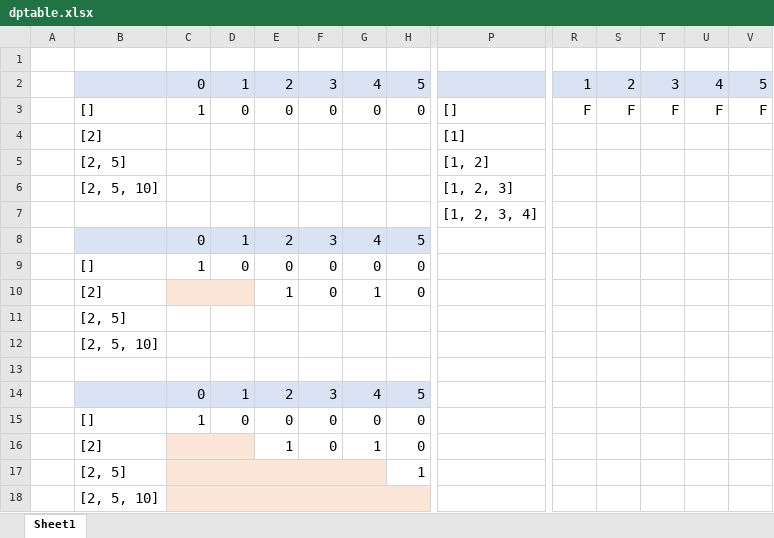
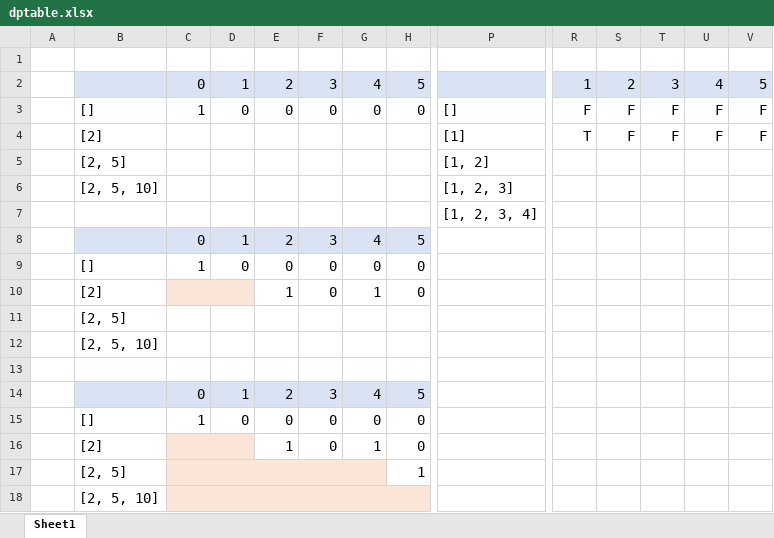
Before and after one commit to yianzhou/yianzhou.github.io, an Excel workbook: leetcode/dptable.xlsx, sheet Sheet1, drawn as a sheet; only a part is shown, gaps mark what is left out; values as stored, in another font and other column widths than the file's, no borders; removed rows and columns are numbered as before the commit, all else as after; rows hold the shown columns only; the diff names each change by its address in the sheet, - before the commit and + after, or states it on an @@ line.

```diff
--- a/leetcode/dptable.xlsx (sheet Sheet1)
+++ b/leetcode/dptable.xlsx (sheet Sheet1)
-row 4:  | [2] |  |  |  |  |  |  | [1]
+row 4:  | [2] |  |  |  |  |  |  | [1] | T | F | F | F | F
```
Also changed, not shown: 2 other files.
